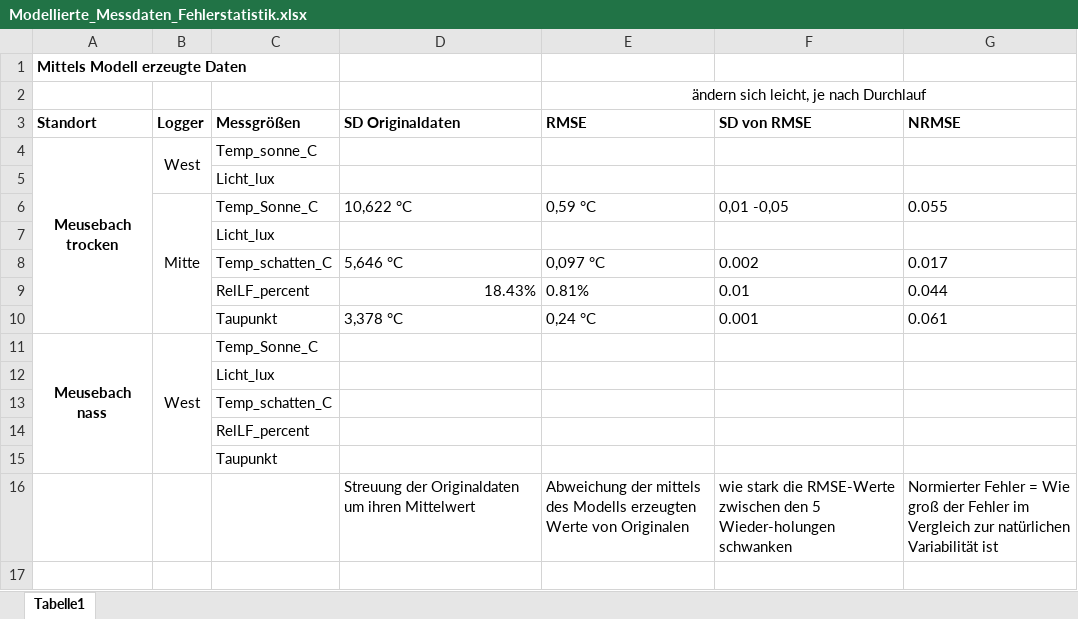
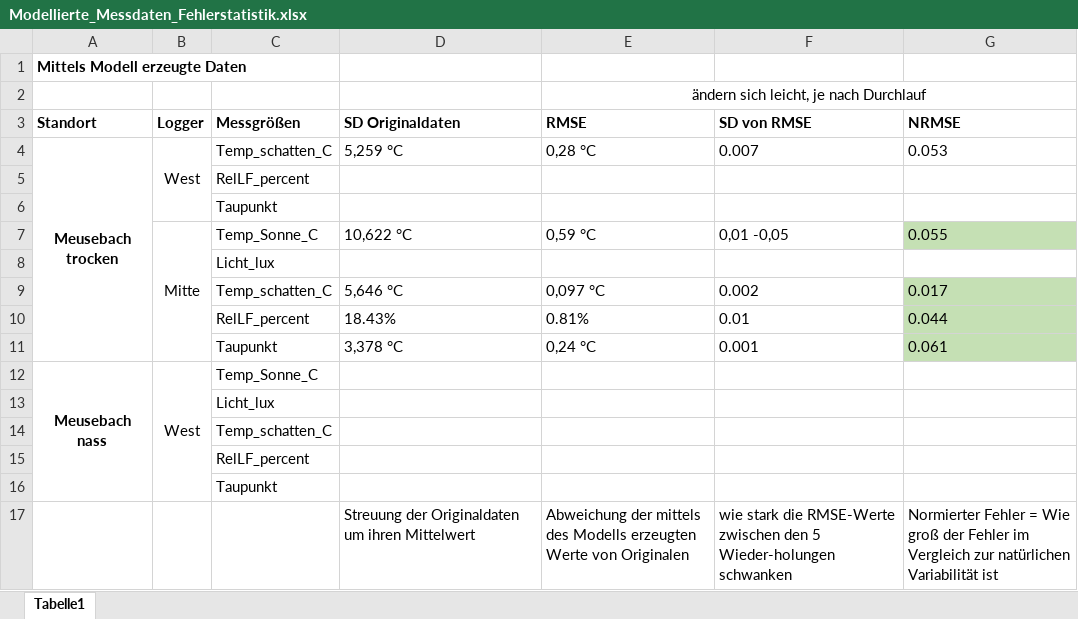
Before and after one commit to nellyvant/Moore-Lichtenau-Meusebach, an Excel workbook: Logger/Modellierte_Messdaten_Fehlerstatistik.xlsx, sheet Tabelle1, drawn as a sheet; values as stored, in another font and other column widths than the file's, no borders; addresses are those after the commit; the diff names each change by its address in the sheet, - before the commit and + after, or states it on an @@ line.

```diff
--- a/Logger/Modellierte_Messdaten_Fehlerstatistik.xlsx (sheet Tabelle1)
+++ b/Logger/Modellierte_Messdaten_Fehlerstatistik.xlsx (sheet Tabelle1)
-C4 (Messgrößen): Temp_sonne_C
+C4 (Messgrößen): Temp_schatten_C
-D4 (SD Originaldaten): (empty)
+D4 (SD Originaldaten): 5,259 °C
-E4 (RMSE): (empty)
+E4 (RMSE): 0,28 °C
-F4 (SD von RMSE): (empty)
+F4 (SD von RMSE): 0.007
-G4 (NRMSE): (empty)
+G4 (NRMSE): 0.053
-C5 (Messgrößen): Licht_lux
+C5 (Messgrößen): RelLF_percent
+row 6:  |  | Taupunkt
-G7 fill: none
+G7 fill: #C5E0B4
-G9:G11 fill: none
+G9:G11 fill: #C5E0B4
-D10 alignment: right
+D10 alignment: left
```
Also changed, not shown: Logger/Korrelationstabelle_MNW.xlsx, Logger/Korrelationstabelle_MTW.xlsx, 2 other files.
